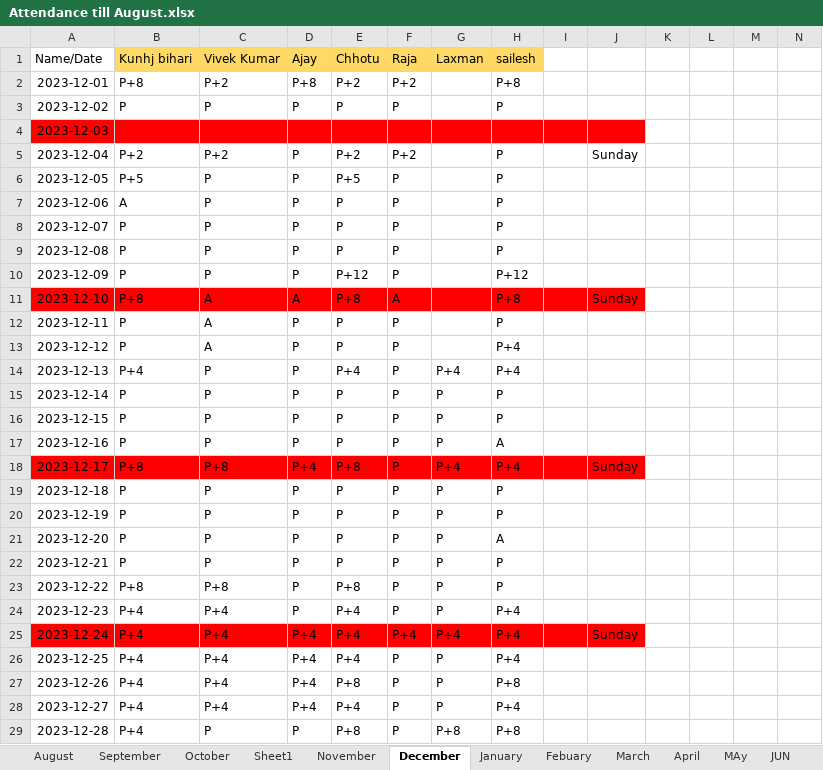
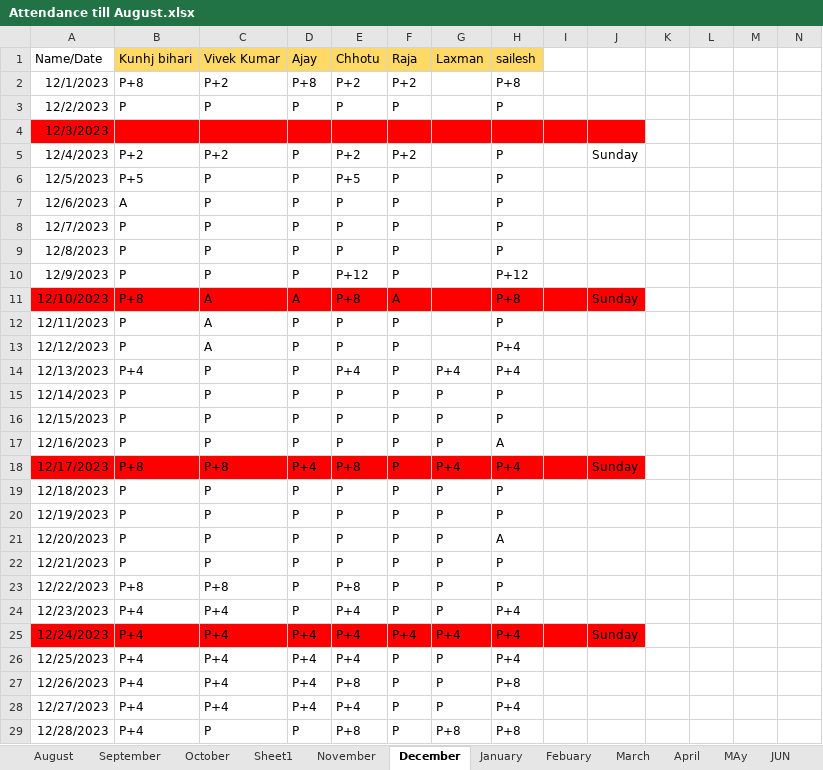
Before and after one commit to akhilesy/balaji-general-file, an Excel workbook: Fire work/NBJFS/Attendance till August.xlsx, sheet December, drawn as a sheet; only a part is shown; values as stored, in another font and other column widths than the file's, no borders; the diff covers the shown part only; the diff names each change by its address in the sheet, - before the commit and + after, or states it on an @@ line.

```diff
--- a/Fire work/NBJFS/Attendance till August.xlsx (sheet December)
+++ b/Fire work/NBJFS/Attendance till August.xlsx (sheet December)
-A2: 2023-12-01
+A2: 12/1/2023
-A3: 2023-12-02
+A3: 12/2/2023
-A4: 2023-12-03
+A4: 12/3/2023
-A5: 2023-12-04
+A5: 12/4/2023
-A6: 2023-12-05
+A6: 12/5/2023
-A7: 2023-12-06
+A7: 12/6/2023
-A8: 2023-12-07
+A8: 12/7/2023
-A9: 2023-12-08
+A9: 12/8/2023
-A10: 2023-12-09
+A10: 12/9/2023
-A11: 2023-12-10
+A11: 12/10/2023
-A12: 2023-12-11
+A12: 12/11/2023
-A13: 2023-12-12
+A13: 12/12/2023
-A14: 2023-12-13
+A14: 12/13/2023
-A15: 2023-12-14
+A15: 12/14/2023
-A16: 2023-12-15
+A16: 12/15/2023
-A17: 2023-12-16
+A17: 12/16/2023
-A18: 2023-12-17
+A18: 12/17/2023
-A19: 2023-12-18
+A19: 12/18/2023
-A20: 2023-12-19
+A20: 12/19/2023
-A21: 2023-12-20
+A21: 12/20/2023
-A22: 2023-12-21
+A22: 12/21/2023
-A23: 2023-12-22
+A23: 12/22/2023
-A24: 2023-12-23
+A24: 12/23/2023
-A25: 2023-12-24
+A25: 12/24/2023
-A26: 2023-12-25
+A26: 12/25/2023
-A27: 2023-12-26
+A27: 12/26/2023
-A28: 2023-12-27
+A28: 12/27/2023
-A29: 2023-12-28
+A29: 12/28/2023
```
Also changed, not shown: 3 edited cells elsewhere in this sheet, sheet JAN25, sheet August, sheet September, sheet October, sheet January, sheet November, 2 more sheets, other sheet tabs, Fire work/Company/Basant/Billing Basant.xlsx, Fire work/Company/Fire Infra/Billing file infra.xlsx.
